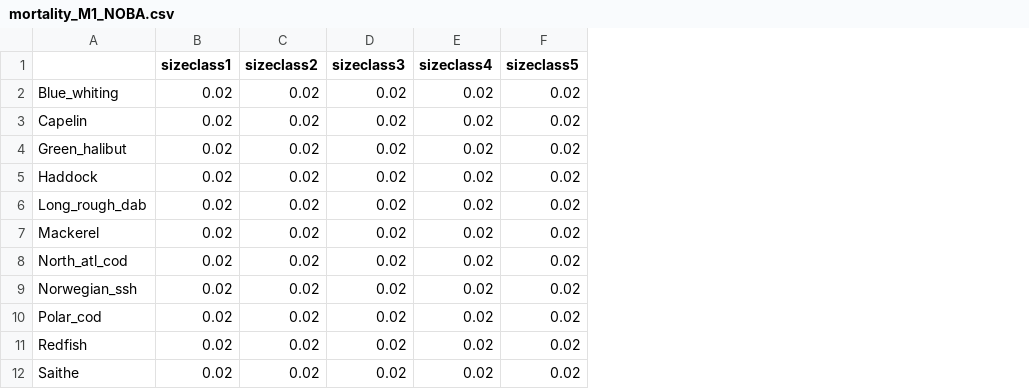
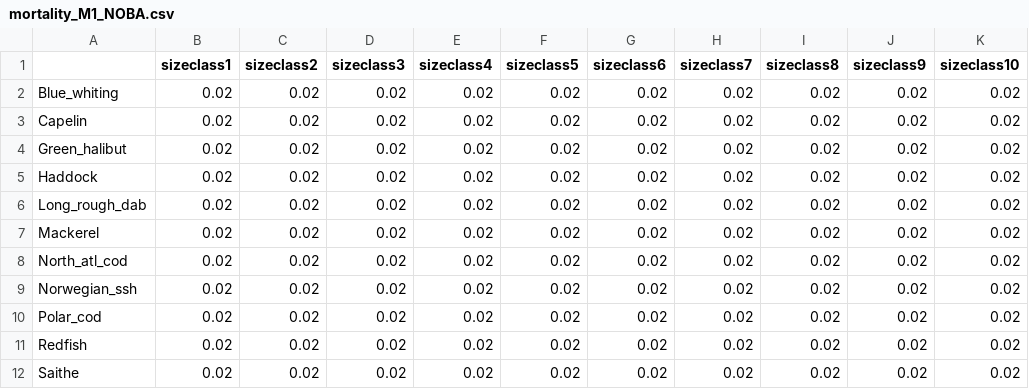
Before and after one commit to ices-eg/wg_WGSAM, a CSV file: SkillAssessment/msinput/hydra/mortality_M1_NOBA.csv, drawn as a sheet; the diff names each change by its address in the sheet, - before the commit and + after, or states it on an @@ line.

```diff
--- a/SkillAssessment/msinput/hydra/mortality_M1_NOBA.csv
+++ b/SkillAssessment/msinput/hydra/mortality_M1_NOBA.csv
+column G (sizeclass6), rows 2-12: all 0.02
+column H (sizeclass7), rows 2-12: all 0.02
+column I (sizeclass8), rows 2-12: all 0.02
+column J (sizeclass9), rows 2-12: all 0.02
+column K (sizeclass10), rows 2-12: all 0.02
```
Also changed, not shown: SkillAssessment/msinput/hydra/length_sizebins_NOBA.csv, SkillAssessment/msinput/hydra/observation_effort_NOBA.csv, 4 other files.
